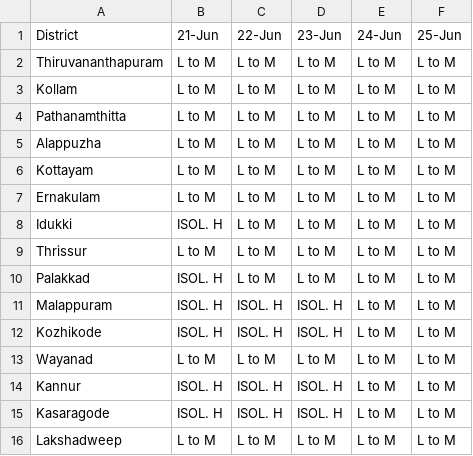
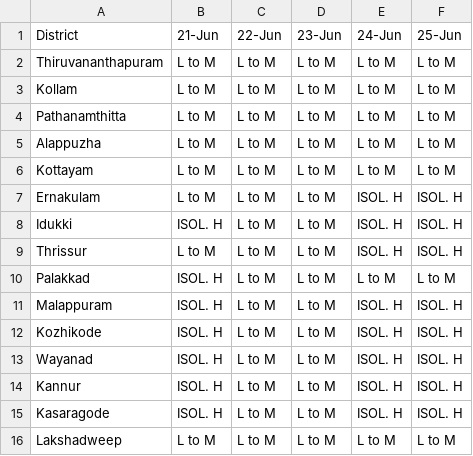
Before and after one commit to arungop/kerala-weather-collector, a CSV file: data/weather_warn.csv, drawn as a sheet.

```diff
--- a/data/weather_warn.csv
+++ b/data/weather_warn.csv
@@ -6,11 +6,11 @@ Alappuzha,L to M,L to M,L to M,L to M,L to M
 Kottayam,L to M,L to M,L to M,L to M,L to M
-Ernakulam,L to M,L to M,L to M,L to M,L to M
-Idukki,ISOL. H,L to M,L to M,L to M,L to M
-Thrissur,L to M,L to M,L to M,L to M,L to M
+Ernakulam,L to M,L to M,L to M,ISOL. H,ISOL. H
+Idukki,ISOL. H,L to M,L to M,ISOL. H,ISOL. H
+Thrissur,L to M,L to M,L to M,ISOL. H,ISOL. H
 Palakkad,ISOL. H,L to M,L to M,L to M,L to M
-Malappuram,ISOL. H,ISOL. H,ISOL. H,L to M,L to M
-Kozhikode,ISOL. H,ISOL. H,ISOL. H,L to M,L to M
-Wayanad,L to M,L to M,L to M,L to M,L to M
-Kannur,ISOL. H,ISOL. H,ISOL. H,L to M,L to M
-Kasaragode,ISOL. H,ISOL. H,ISOL. H,L to M,L to M
+Malappuram,ISOL. H,L to M,L to M,ISOL. H,ISOL. H
+Kozhikode,ISOL. H,L to M,L to M,ISOL. H,ISOL. H
+Wayanad,ISOL. H,L to M,L to M,ISOL. H,ISOL. H
+Kannur,ISOL. H,L to M,L to M,ISOL. H,ISOL. H
+Kasaragode,ISOL. H,L to M,L to M,ISOL. H,ISOL. H
 Lakshadweep,L to M,L to M,L to M,L to M,L to M
```
Also changed, not shown: docs/data/weather_warn.csv, 3 other files.
